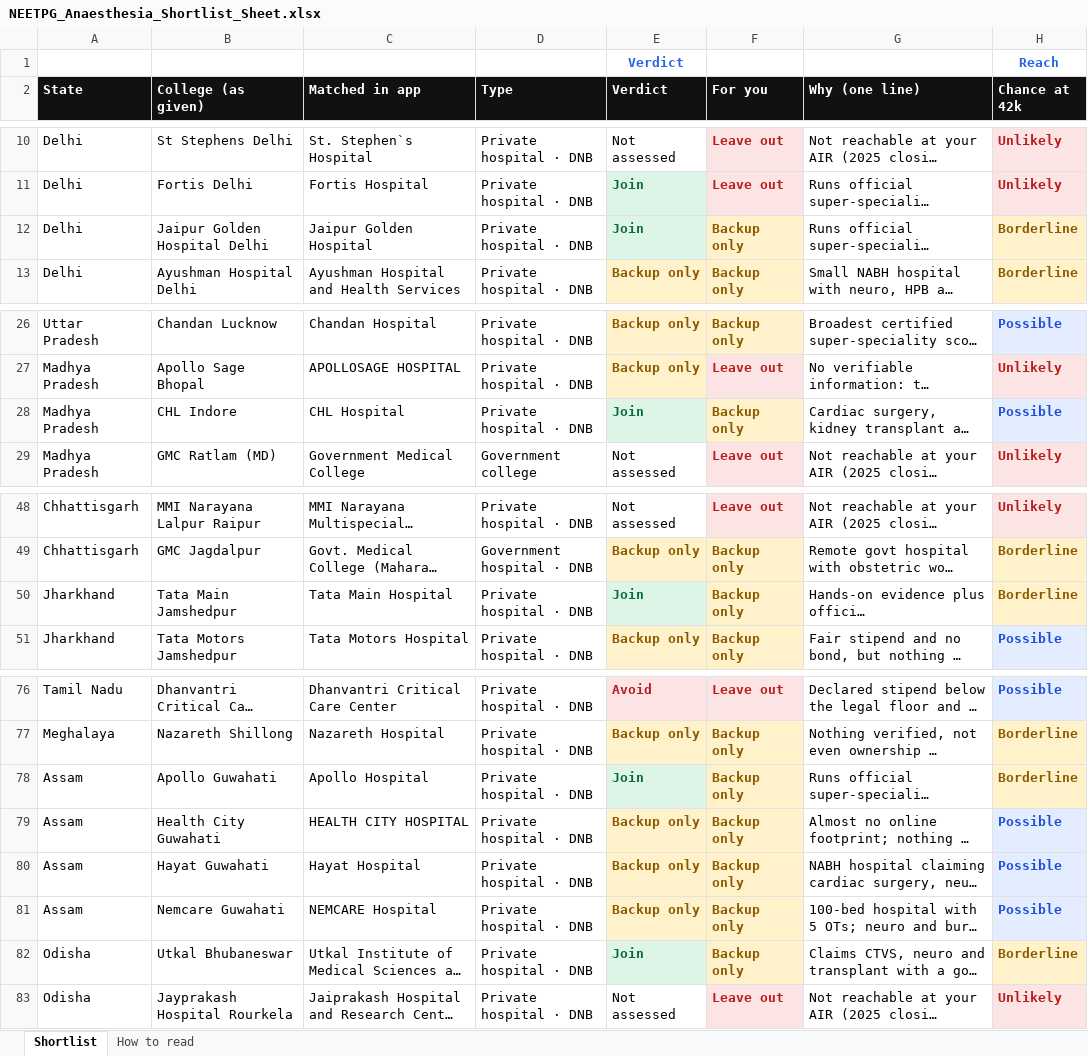
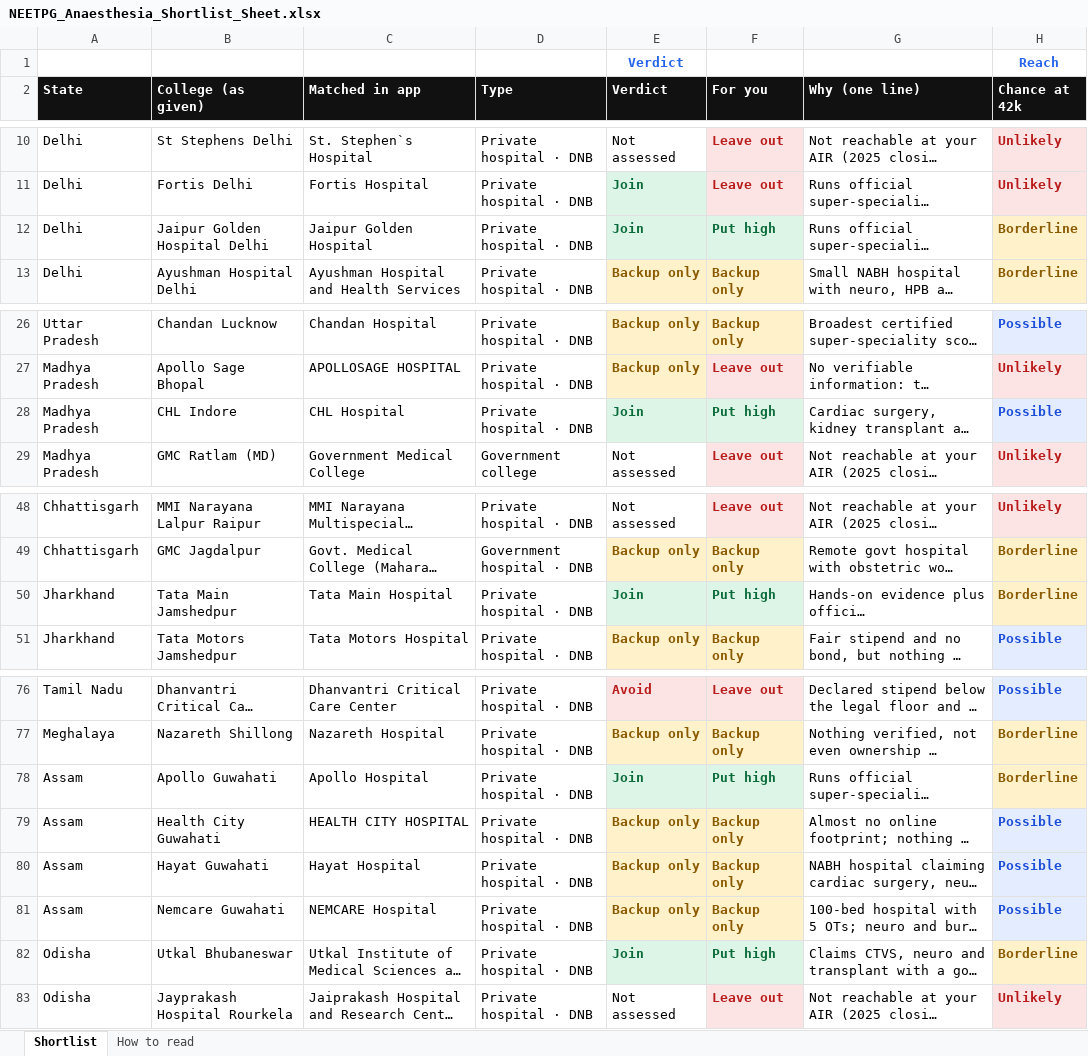
Before and after one commit to pankajrajput0312/neetpg-planner, an Excel workbook: public/NEETPG_Anaesthesia_Shortlist_Sheet.xlsx, sheet Shortlist, drawn as a sheet; only a part is shown, gaps mark what is left out; long unchanged cells end in …; values as stored, in another font and other column widths than the file's, no borders; the diff names each change by its address in the sheet, - before the commit and + after, or states it on an @@ line.

```diff
--- a/public/NEETPG_Anaesthesia_Shortlist_Sheet.xlsx (sheet Shortlist)
+++ b/public/NEETPG_Anaesthesia_Shortlist_Sheet.xlsx (sheet Shortlist)
-F12 (For you): Backup only
+F12 (For you): Put high
@@ F12 fill: #FFF1C9 → #DCF5E6, text colour: #8A5A00 → #0B6B3A @@
-F28 (For you): Backup only
+F28 (For you): Put high
@@ F28 fill: #FFF1C9 → #DCF5E6, text colour: #8A5A00 → #0B6B3A @@
-F50 (For you): Backup only
+F50 (For you): Put high
@@ F50 fill: #FFF1C9 → #DCF5E6, text colour: #8A5A00 → #0B6B3A @@
-F78 (For you): Backup only
+F78 (For you): Put high
@@ F78 fill: #FFF1C9 → #DCF5E6, text colour: #8A5A00 → #0B6B3A @@
-F82 (For you): Backup only
+F82 (For you): Put high
@@ F82 fill: #FFF1C9 → #DCF5E6, text colour: #8A5A00 → #0B6B3A @@
```
Also changed, not shown: 2 other files.
